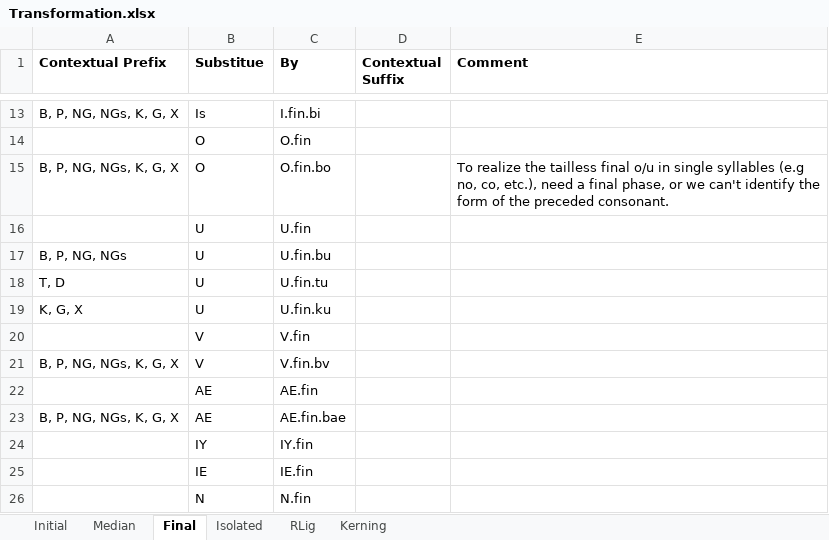
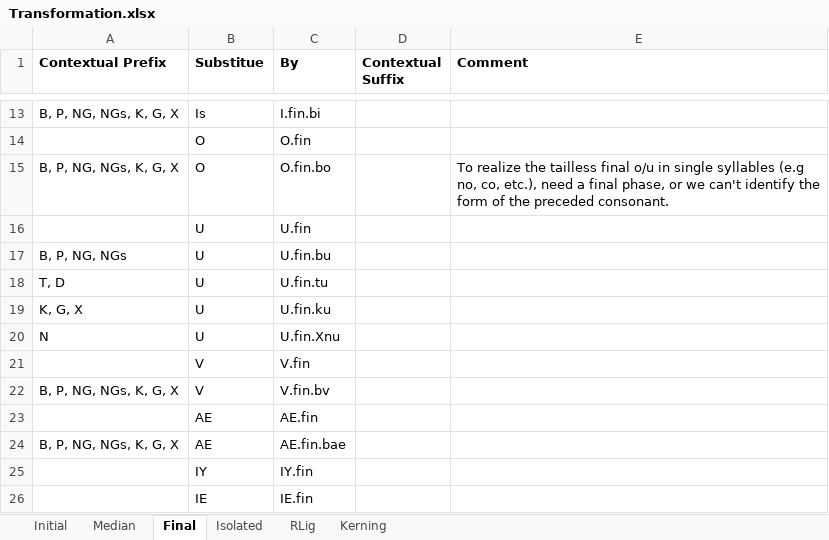
Before and after one commit to Hasutai/ManchuTextFont, an Excel workbook: Contribution/Transformation.xlsx, sheet Final, drawn as a sheet; only a part is shown, gaps mark what is left out; the shorter side is filled out with more unchanged rows; values as stored, in another font and other column widths than the file's, no borders; the diff names each change by its address in the sheet, - before the commit and + after, or states it on an @@ line.

```diff
--- a/Contribution/Transformation.xlsx (sheet Final)
+++ b/Contribution/Transformation.xlsx (sheet Final)
+row 20: N | U | U.fin.Xnu
```
Also changed, not shown: sheet RLig.
